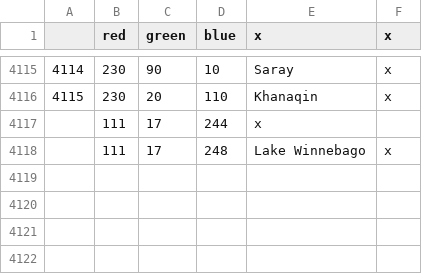
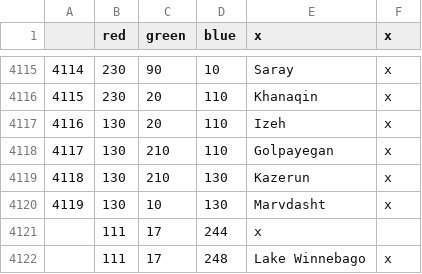
Before and after one commit to FeelsAtlasMan/Harald-s-Triumph, a CSV file: [WIP]/map/definition.csv, drawn as a sheet; only a part is shown, gaps mark what is left out.

```diff
--- a/[WIP]/map/definition.csv
+++ b/[WIP]/map/definition.csv
@@ -4116,2 +4116,6 @@
 4115;230;20;110;Khanaqin;x
+4116;130;20;110;Izeh;x
+4117;130;210;110;Golpayegan;x
+4118;130;210;130;Kazerun;x
+4119;130;10;130;Marvdasht;x
 ;111;17;244;x
```
Also changed, not shown: [WIP]/localisation/00000_HT_MISC.csv, [WIP]/localisation/0000_HT_Events.csv, 23 other files.
